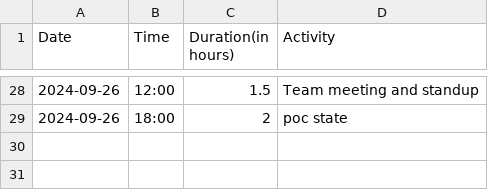
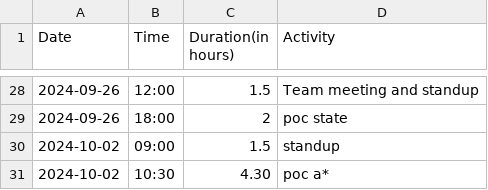
Before and after one commit to Seger01/GameEngine, a CSV file: docs/timesheets/sean_sheet.csv, drawn as a sheet; only a part is shown, gaps mark what is left out.

Commit message:
Update timesheet

```diff
--- a/docs/timesheets/sean_sheet.csv
+++ b/docs/timesheets/sean_sheet.csv
@@ -29 +29,3 @@ Date,Time,Duration(in hours),Activity
 2024-09-26, 18:00, 2, poc state
+2024-10-02, 09:00, 1.5, standup
+2024-10-02, 10:30, 4.30, poc a*
```
